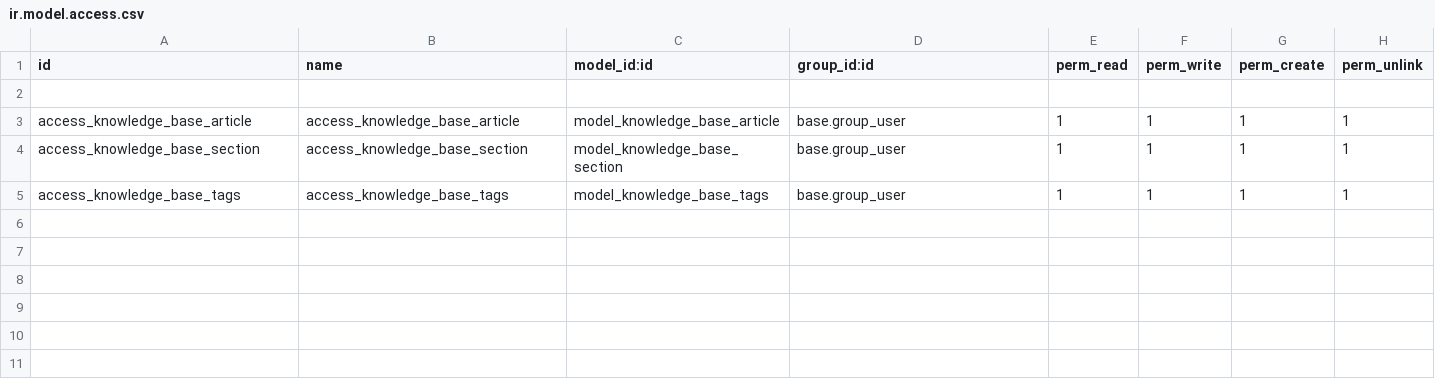
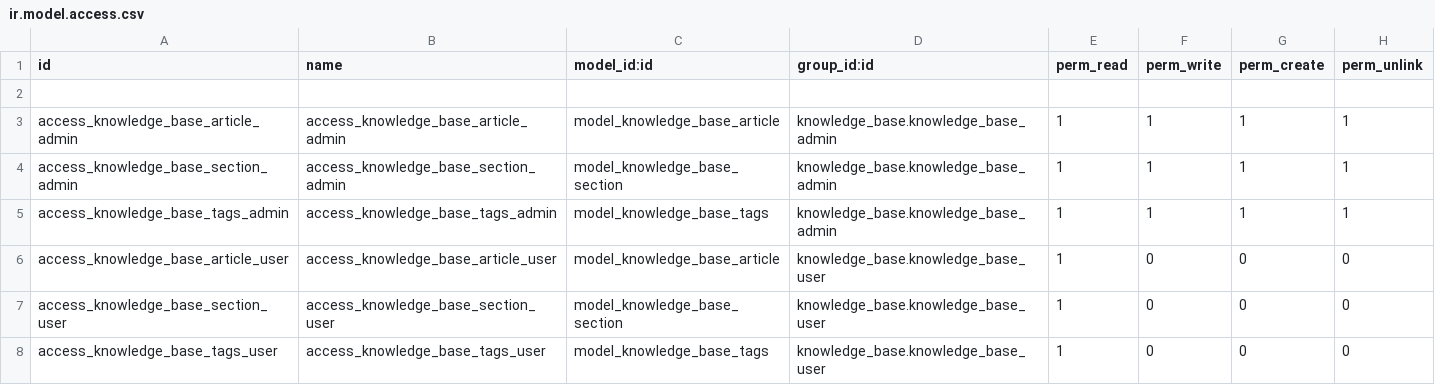
Before and after one commit to IliaYusov/odoo_dev, a CSV file: knowledge_base/security/ir.model.access.csv, drawn as a sheet.

Commit message:
knowledge base security, chatter, hierarchy for sections

```diff
--- a/knowledge_base/security/ir.model.access.csv
+++ b/knowledge_base/security/ir.model.access.csv
@@ -2,4 +2,7 @@ id,name,model_id:id,group_id:id,perm_read,perm_write,perm_create,perm_unlink
 
-access_knowledge_base_article,access_knowledge_base_article,model_knowledge_base_article,base.group_user,1,1,1,1
-access_knowledge_base_section,access_knowledge_base_section,model_knowledge_base_section,base.group_user,1,1,1,1
-access_knowledge_base_tags,access_knowledge_base_tags,model_knowledge_base_tags,base.group_user,1,1,1,1
+access_knowledge_base_article_admin,access_knowledge_base_article_admin,model_knowledge_base_article,knowledge_base.knowledge_base_admin,1,1,1,1
+access_knowledge_base_section_admin,access_knowledge_base_section_admin,model_knowledge_base_section,knowledge_base.knowledge_base_admin,1,1,1,1
+access_knowledge_base_tags_admin,access_knowledge_base_tags_admin,model_knowledge_base_tags,knowledge_base.knowledge_base_admin,1,1,1,1
+access_knowledge_base_article_user,access_knowledge_base_article_user,model_knowledge_base_article,knowledge_base.knowledge_base_user,1,0,0,0
+access_knowledge_base_section_user,access_knowledge_base_section_user,model_knowledge_base_section,knowledge_base.knowledge_base_user,1,0,0,0
+access_knowledge_base_tags_user,access_knowledge_base_tags_user,model_knowledge_base_tags,knowledge_base.knowledge_base_user,1,0,0,0
```
Also changed, not shown: 9 other files.
